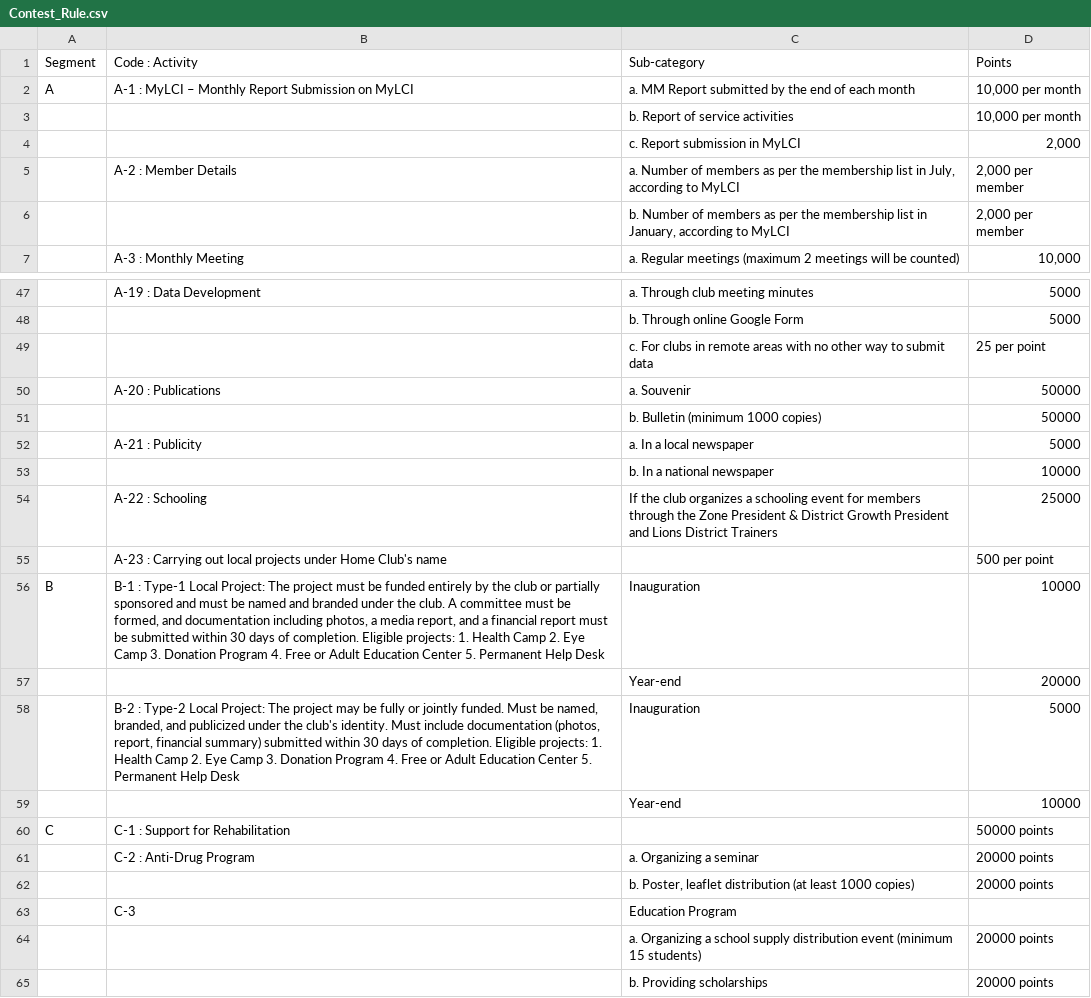
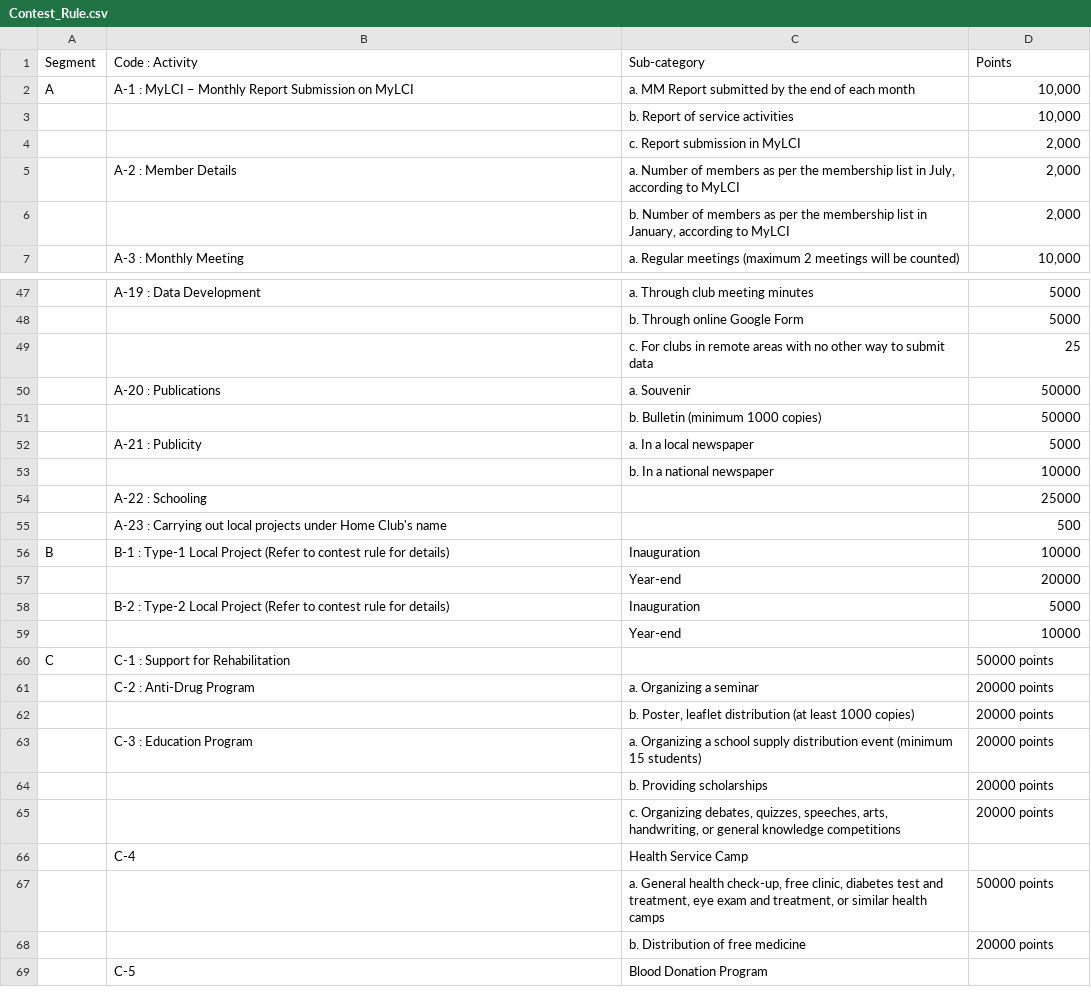
Before and after one commit to shawonsaha15/LeoClubContestPointsCalculator, a CSV file: Contest_Rule.csv, drawn as a sheet; only a part is shown, gaps mark what is left out; the shorter side is filled out with more unchanged rows; the diff covers the shown part only.

```diff
--- a/Contest_Rule.csv
+++ b/Contest_Rule.csv
@@ -1,7 +1,7 @@
 Segment,Code : Activity,Sub-category,Points
-A,A-1 : MyLCI – Monthly Report Submission on MyLCI,a. MM Report submitted by the end of each month,"10,000 per month"
-,,b. Report of service activities,"10,000 per month"
+A,A-1 : MyLCI – Monthly Report Submission on MyLCI,a. MM Report submitted by the end of each month,"10,000"
+,,b. Report of service activities,"10,000"
 ,,c. Report submission in MyLCI,"2,000"
-,A-2 : Member Details,"a. Number of members as per the membership list in July, according to MyLCI","2,000 per member"
-,,"b. Number of members as per the membership list in January, according to MyLCI","2,000 per member"
+,A-2 : Member Details,"a. Number of members as per the membership list in July, according to MyLCI","2,000"
+,,"b. Number of members as per the membership list in January, according to MyLCI","2,000"
 ,A-3 : Monthly Meeting,a. Regular meetings (maximum 2 meetings will be counted),"10,000"
@@ -48,3 +48,3 @@ A,A-1 : MyLCI – Monthly Report Submission on MyLCI,a. MM Report submitted by t
 ,,b. Through online Google Form,5000
-,,c. For clubs in remote areas with no other way to submit data,25 per point
+,,c. For clubs in remote areas with no other way to submit data,25
 ,A-20 : Publications,a. Souvenir,50000
@@ -53,7 +53,7 @@ A,A-1 : MyLCI – Monthly Report Submission on MyLCI,a. MM Report submitted by t
 ,,b. In a national newspaper,10000
-,A-22 : Schooling,If the club organizes a schooling event for members through the Zone President & District Growth President and Lions District Trainers,25000
-,A-23 : Carrying out local projects under Home Club's name,,500 per point
-B,"B-1 : Type-1 Local Project: The project must be funded entirely by the club or partially sponsored and must be named and branded under the club. A committee must be formed, and documentation including photos, a media report, and a financial report must be submitted within 30 days of completion. Eligible projects: 1. Health Camp 2. Eye Camp 3. Donation Program 4. Free or Adult Education Center 5. Permanent Help Desk",Inauguration,10000
+,A-22 : Schooling,,25000
+,A-23 : Carrying out local projects under Home Club's name,,500
+B,B-1 : Type-1 Local Project (Refer to contest rule for details),Inauguration,10000
 ,,Year-end,20000
-,"B-2 : Type-2 Local Project: The project may be fully or jointly funded. Must be named, branded, and publicized under the club's identity. Must include documentation (photos, report, financial summary) submitted within 30 days of completion. Eligible projects: 1. Health Camp 2. Eye Camp 3. Donation Program 4. Free or Adult Education Center 5. Permanent Help Desk",Inauguration,5000
+,B-2 : Type-2 Local Project (Refer to contest rule for details),Inauguration,5000
 ,,Year-end,10000
@@ -62,4 +62,3 @@ C,C-1 : Support for Rehabilitation,,50000 points
 ,,"b. Poster, leaflet distribution (at least 1000 copies)",20000 points
-,C-3,Education Program,
-,,a. Organizing a school supply distribution event (minimum 15 students),20000 points
+,C-3 : Education Program,a. Organizing a school supply distribution event (minimum 15 students),20000 points
 ,,b. Providing scholarships,20000 points
```
Also changed, not shown: 6 edited cells elsewhere in this file.
